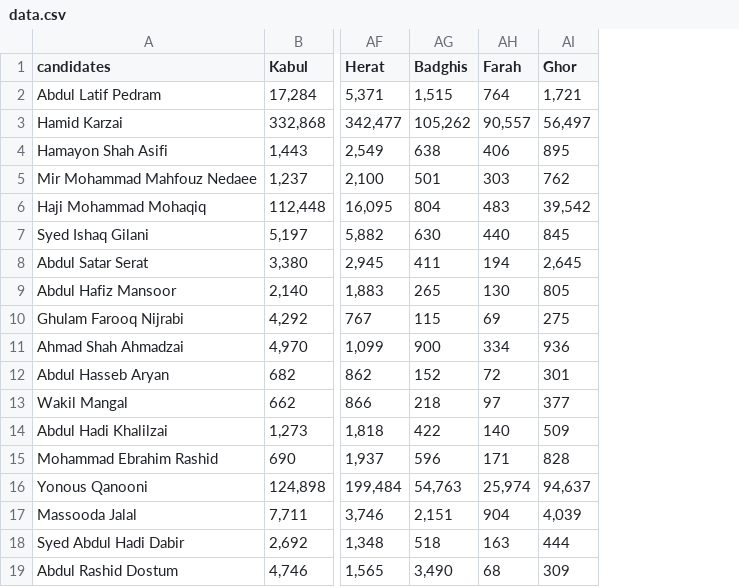
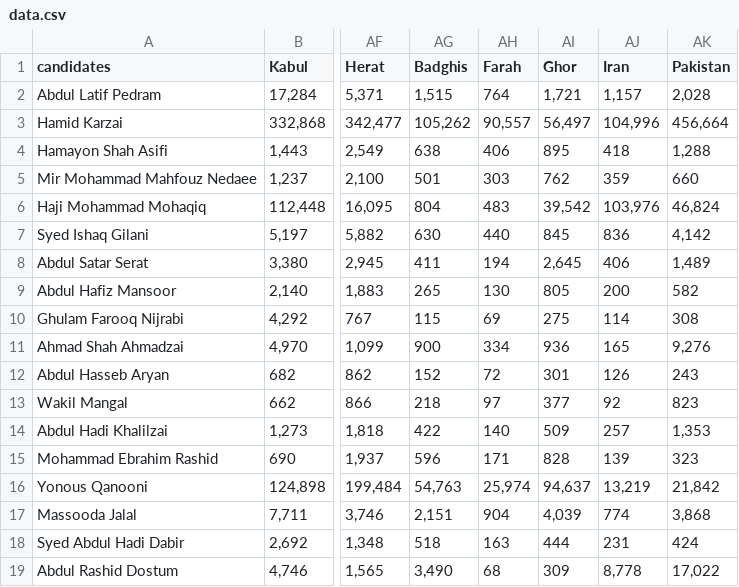
Before and after one commit to Rub21/af-scraping, a CSV file: 2004/data.csv, drawn as a sheet; only a part is shown, gaps mark what is left out; the diff names each change by its address in the sheet, - before the commit and + after, or states it on an @@ line.

```diff
--- a/2004/data.csv
+++ b/2004/data.csv
+column AJ (Iran), rows 2-19: 1,157 | 104,996 | 418 | 359 | 103,976 | 836 | 406 | 200 | 114 | 165 | 126 | 92 | 257 | 139 | 13,219 | 774 | 231 | 8,778
+column AK (Pakistan), rows 2-19: 2,028 | 456,664 | 1,288 | 660 | 46,824 | 4,142 | 1,489 | 582 | 308 | 9,276 | 243 | 823 | 1,353 | 323 | 21,842 | 3,868 | 424 | 17,022
```
Also changed, not shown: 2004/provinces.csv, 2004/results.csv, 23 other files.
